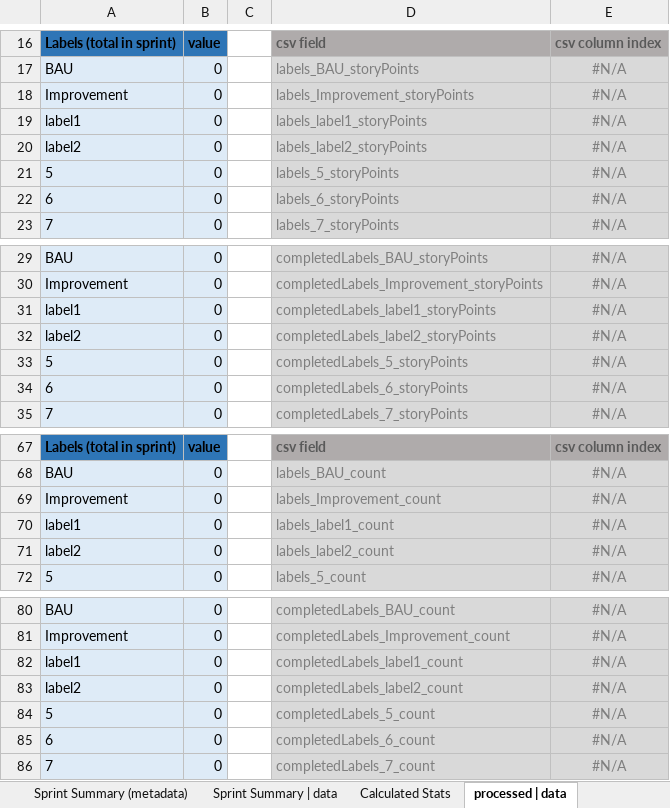
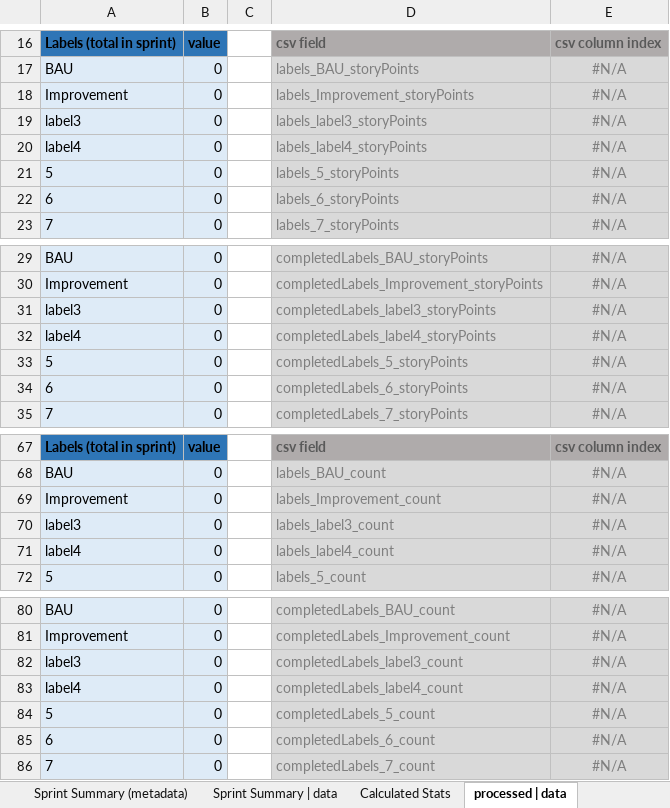
Before and after one commit to ctracey/sprint-metrics_webapp, an Excel workbook: assets/xlsx/visualise-metrics.xlsx, sheet processed | data, drawn as a sheet; only a part is shown, gaps mark what is left out; values as stored, in another font and other column widths than the file's, no borders; the diff names each change by its address in the sheet, - before the commit and + after, or states it on an @@ line.

```diff
--- a/assets/xlsx/visualise-metrics.xlsx (sheet processed | data)
+++ b/assets/xlsx/visualise-metrics.xlsx (sheet processed | data)
-A19: label1
+A19: label3
-D19: labels_label1_storyPoints
+D19: labels_label3_storyPoints
-A20: label2
+A20: label4
-D20: labels_label2_storyPoints
+D20: labels_label4_storyPoints
-A31: label1
+A31: label3
-D31: completedLabels_label1_storyPoints
+D31: completedLabels_label3_storyPoints
-A32: label2
+A32: label4
-D32: completedLabels_label2_storyPoints
+D32: completedLabels_label4_storyPoints
-A70: label1
+A70: label3
-D70: labels_label1_count
+D70: labels_label3_count
-A71: label2
+A71: label4
-D71: labels_label2_count
+D71: labels_label4_count
-A82: label1
+A82: label3
-D82: completedLabels_label1_count
+D82: completedLabels_label3_count
-A83: label2
+A83: label4
-D83: completedLabels_label2_count
+D83: completedLabels_label4_count
```
Also changed, not shown: sheet Calculated Stats, sheet Sprint Summary | data, charts or pictures, 1 other file.
